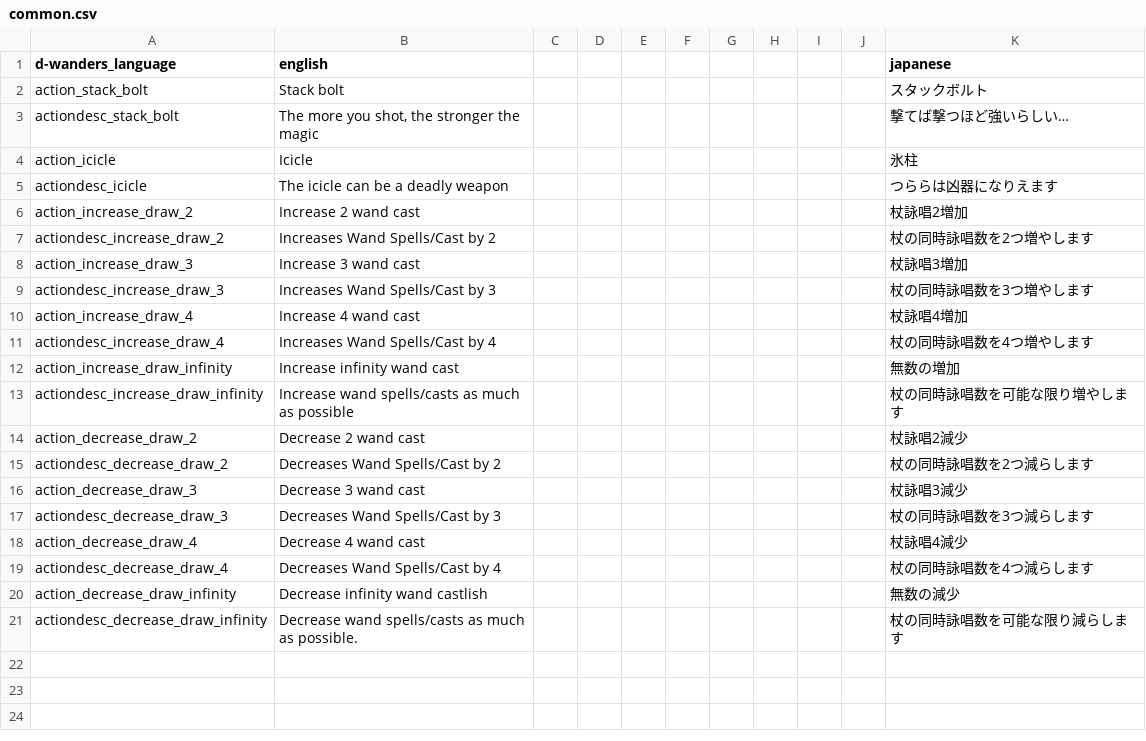
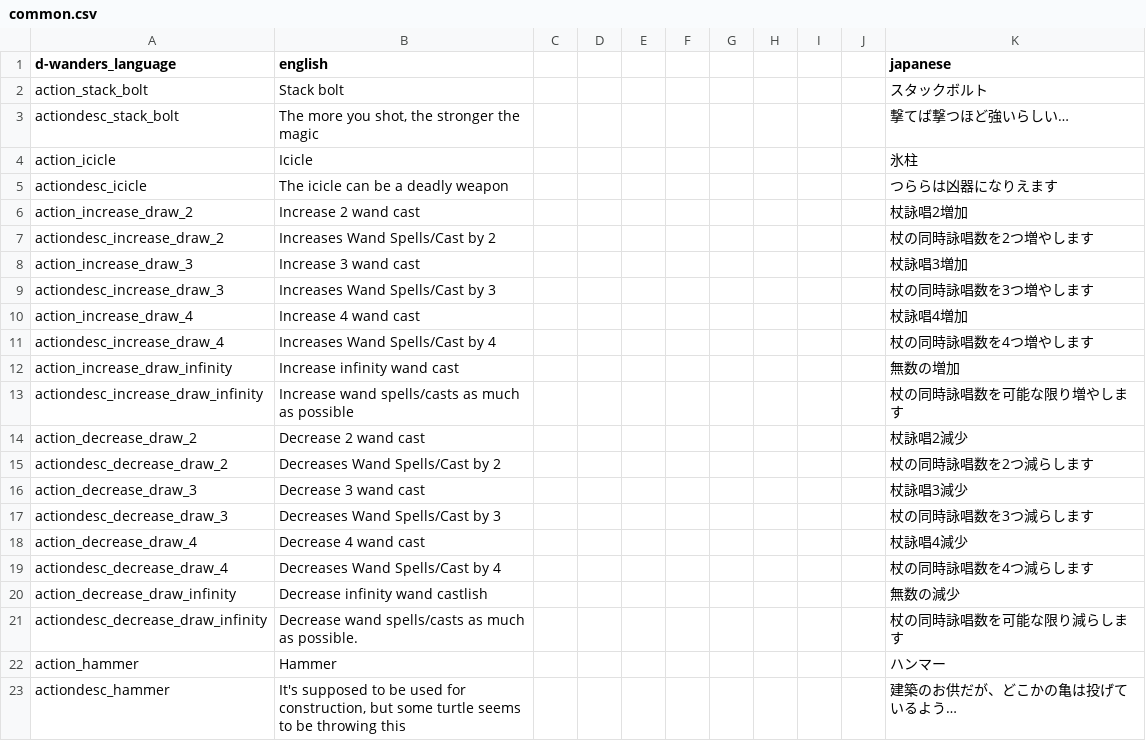
Before and after one commit to den3606/d-wonders, a CSV file: files/translations/common.csv, drawn as a sheet.

Commit message:
feat: hammerを実装した

```diff
--- a/files/translations/common.csv
+++ b/files/translations/common.csv
@@ -21 +21,3 @@ action_decrease_draw_infinity,Decrease infinity wand castlish,,,,,,,,,無数の
 actiondesc_decrease_draw_infinity,Decrease wand spells/casts as much as possible.,,,,,,,,,杖の同時詠唱数を可能な限り減らします,,,,,
+action_hammer,Hammer,,,,,,,,,ハンマー,,,,,
+actiondesc_hammer,"It's supposed to be used for construction, but some turtle seems to be throwing this",,,,,,,,,建築のお供だが、どこかの亀は投げているよう…,,,,,
```
Also changed, not shown: 6 other files.
